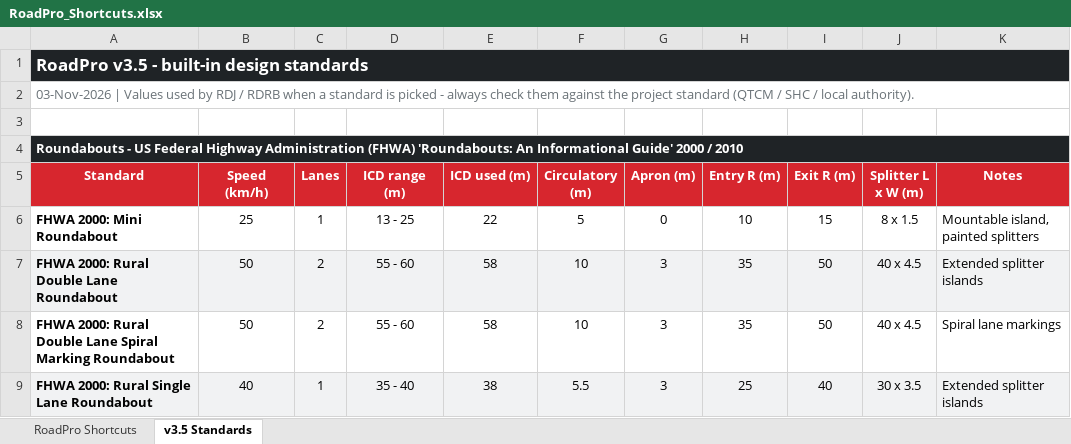
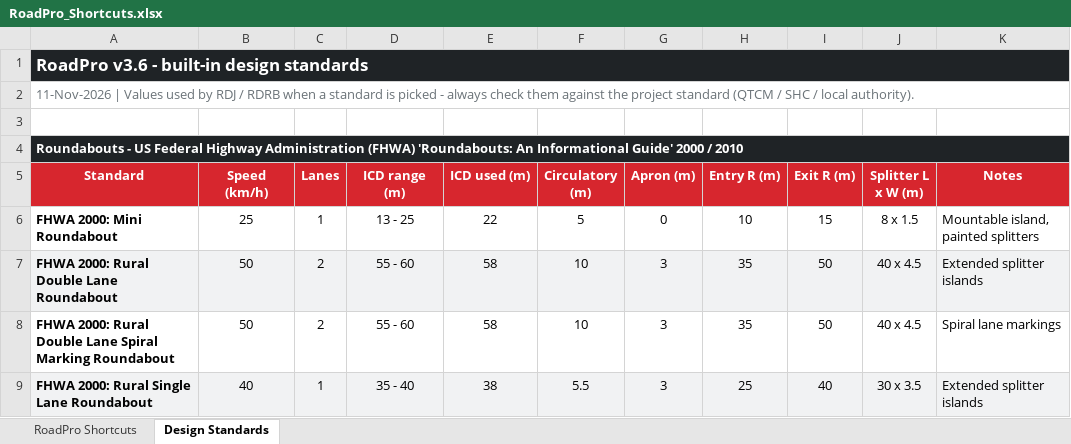
Before and after one commit to Asjad-Mehmood/KML-WEBSITE-, an Excel workbook: public/roadpro/RoadPro_Shortcuts.xlsx, sheet Design Standards, drawn as a sheet; only a part is shown; values as stored, in another font and other column widths than the file's, no borders; the diff names each change by its address in the sheet, - before the commit and + after, or states it on an @@ line.

```diff
--- a/public/roadpro/RoadPro_Shortcuts.xlsx (sheet Design Standards)
+++ b/public/roadpro/RoadPro_Shortcuts.xlsx (sheet Design Standards)
-sheet tab: v3.5 Standards
+sheet tab: Design Standards
-A1 (Standard): RoadPro v3.5 - built-in design standards
+A1 (Standard): RoadPro v3.6 - built-in design standards
-A2 (Standard): 03-Nov-2026 | Values…
+A2 (Standard): 11-Nov-2026 | Values…
```
Also changed, not shown: sheet RoadPro Shortcuts, 6 other files.
